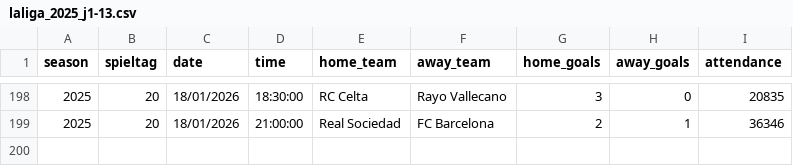
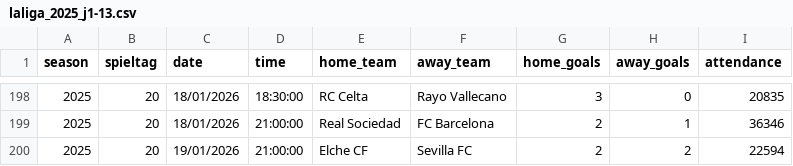
Before and after one commit to jdiegots/aforolab, a CSV file: public/data/matches/laliga_2025_j1-13.csv, drawn as a sheet; only a part is shown, gaps mark what is left out.

```diff
--- a/public/data/matches/laliga_2025_j1-13.csv
+++ b/public/data/matches/laliga_2025_j1-13.csv
@@ -199 +199,2 @@ season,spieltag,date,time,home_team,away_team,home_goals,away_goals,attendance
 2025,20,18/01/2026,21:00:00,Real Sociedad,FC Barcelona,2,1,36346
+2025,20,19/01/2026,21:00:00,Elche CF,Sevilla FC,2,2,22594
```
Also changed, not shown: public/data/matches/segunda_2025_j1-15.csv.
